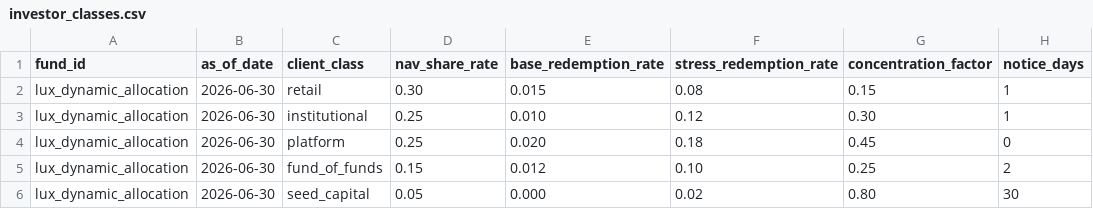
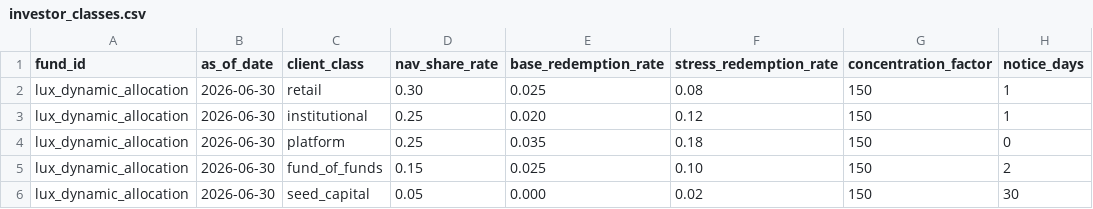
Before and after one commit to mrspatbile/lmt-calibration, a CSV file: data/sample/investor_classes.csv, drawn as a sheet; only a part is shown; the diff names each change by its address in the sheet, - before the commit and + after, or states it on an @@ line.

Commit message:
Refs #32 calibrate normal redemption beta assumptions

```diff
--- a/data/sample/investor_classes.csv
+++ b/data/sample/investor_classes.csv
-E2 (base_redemption_rate): 0.015
+E2 (base_redemption_rate): 0.025
-G2 (concentration_factor): 0.15
+G2 (concentration_factor): 150
-E3 (base_redemption_rate): 0.010
+E3 (base_redemption_rate): 0.020
-G3 (concentration_factor): 0.30
+G3 (concentration_factor): 150
-E4 (base_redemption_rate): 0.020
+E4 (base_redemption_rate): 0.035
-G4 (concentration_factor): 0.45
+G4 (concentration_factor): 150
-E5 (base_redemption_rate): 0.012
+E5 (base_redemption_rate): 0.025
-G5 (concentration_factor): 0.25
+G5 (concentration_factor): 150
-G6 (concentration_factor): 0.80
+G6 (concentration_factor): 150
```
Also changed, not shown: 5 other files.
